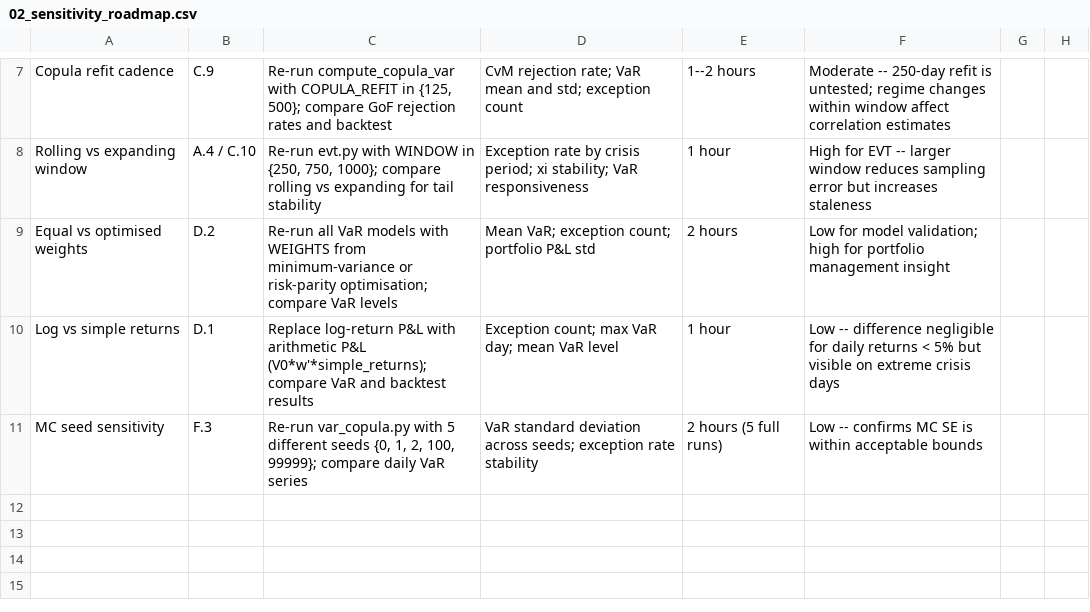
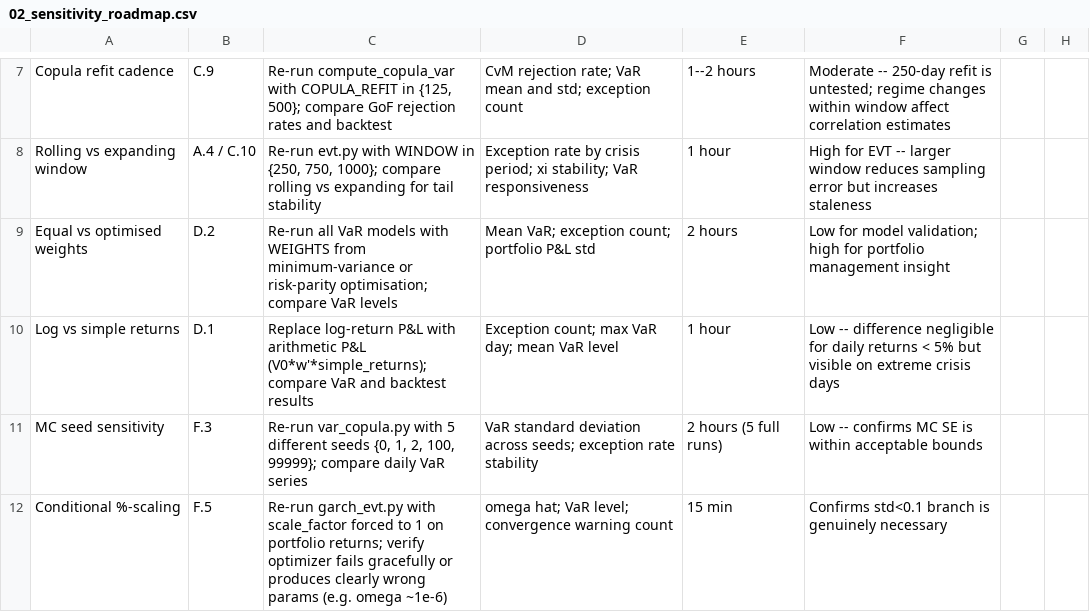
Before and after one commit to bilguudei13/var_project, a CSV file: docs/appendix/02_sensitivity_roadmap.csv, drawn as a sheet; only a part is shown, gaps mark what is left out; the diff names each change by its address in the sheet, - before the commit and + after, or states it on an @@ line.

```diff
--- a/docs/appendix/02_sensitivity_roadmap.csv
+++ b/docs/appendix/02_sensitivity_roadmap.csv
+row 12: Conditional %-scaling | F.5 | Re-run garch_evt.py with scale_factor forced to 1 on portfolio returns; verify optimizer fails gracefully or produces clearly wrong params (e.g. omega ~1e-6) | omega hat; VaR level; convergence warning count | 15 min | Confirms std<0.1 branch is genuinely necessary
```
Also changed, not shown: docs/appendix/01_consequence_matrix.csv, 6 other files.
